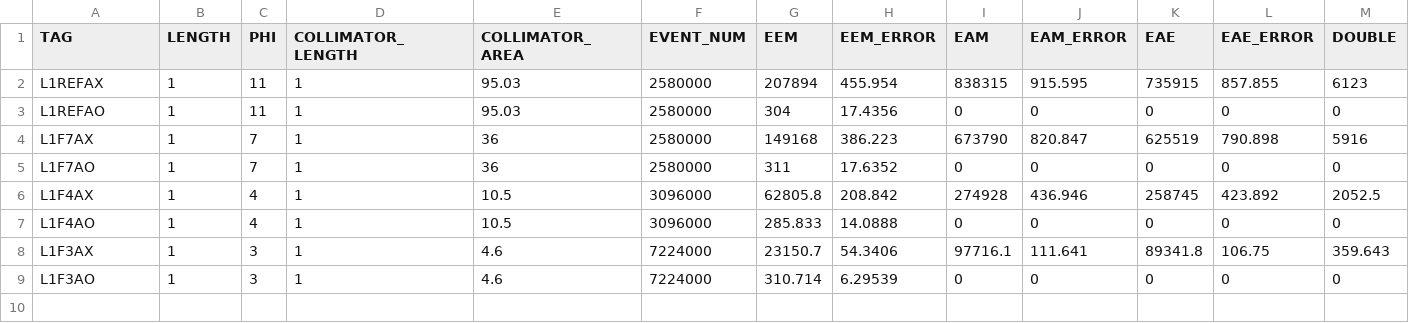
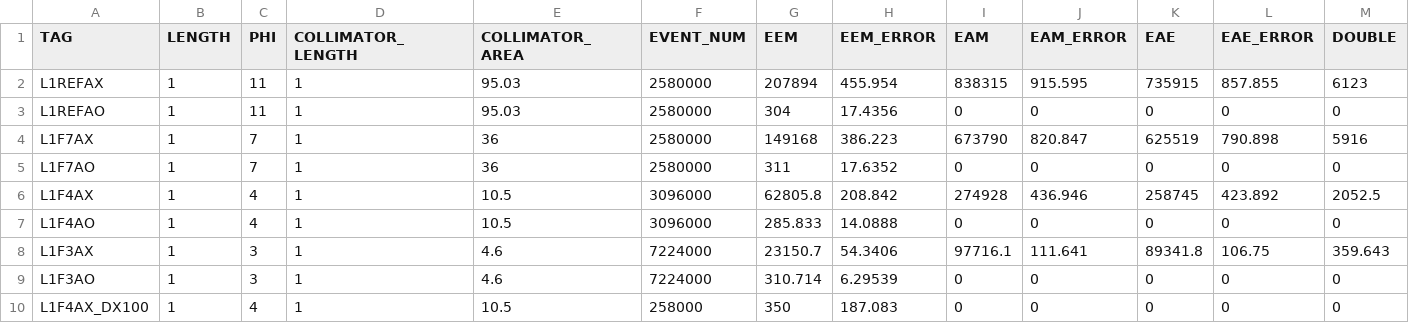
Before and after one commit to keistad-root/ATOM, a CSV file: Data/g4data.csv, drawn as a sheet; only a part is shown; rows hold the shown columns only; the diff names each change by its address in the sheet, - before the commit and + after, or states it on an @@ line.

```diff
--- a/Data/g4data.csv
+++ b/Data/g4data.csv
+row 10: L1F4AX_DX100 | 1 | 4 | 1 | 10.5 | 258000 | 350 | 187.083 | 0 | 0 | 0 | 0 | 0
```
Also changed, not shown: config/g4simulation/g4information.csv, 1 other file.
